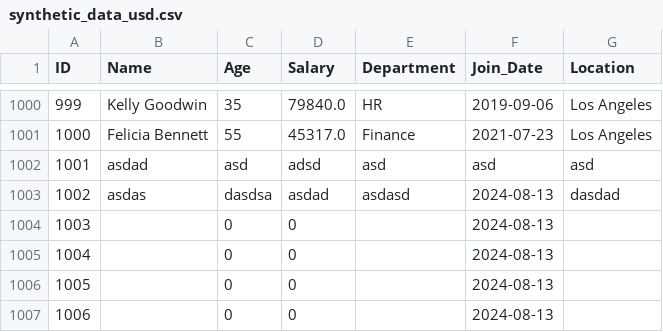
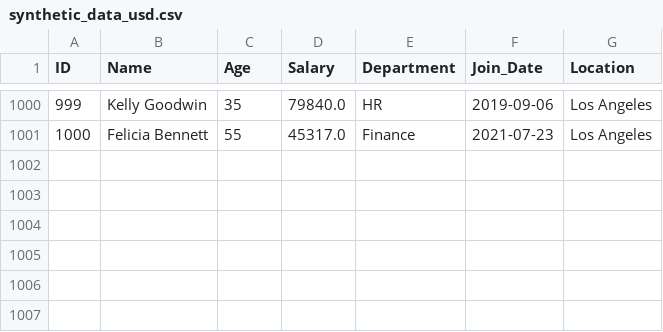
Before and after one commit to eziocard/tarea_bigdata, a CSV file: synthetic_data_usd.csv, drawn as a sheet; only a part is shown, gaps mark what is left out; the diff names each change by its address in the sheet, - before the commit and + after, or states it on an @@ line.

```diff
--- a/synthetic_data_usd.csv
+++ b/synthetic_data_usd.csv
-row 1002: 1001 | asdad | asd | adsd | asd | asd | asd
-row 1003: 1002 | asdas | dasdsa | asdad | asdasd | 2024-08-13 | dasdad
-row 1004: 1003 |  | 0 | 0 |  | 2024-08-13
-row 1005: 1004 |  | 0 | 0 |  | 2024-08-13
-row 1006: 1005 |  | 0 | 0 |  | 2024-08-13
-row 1007: 1006 |  | 0 | 0 |  | 2024-08-13
```
Also changed, not shown: 2 other files.
